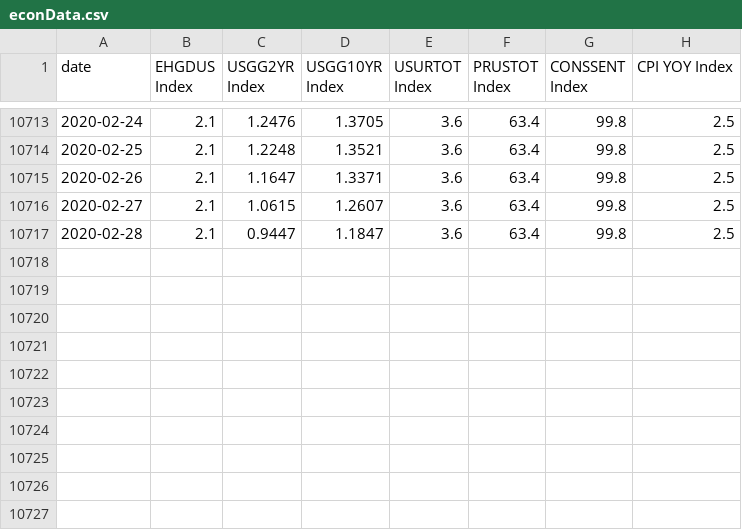
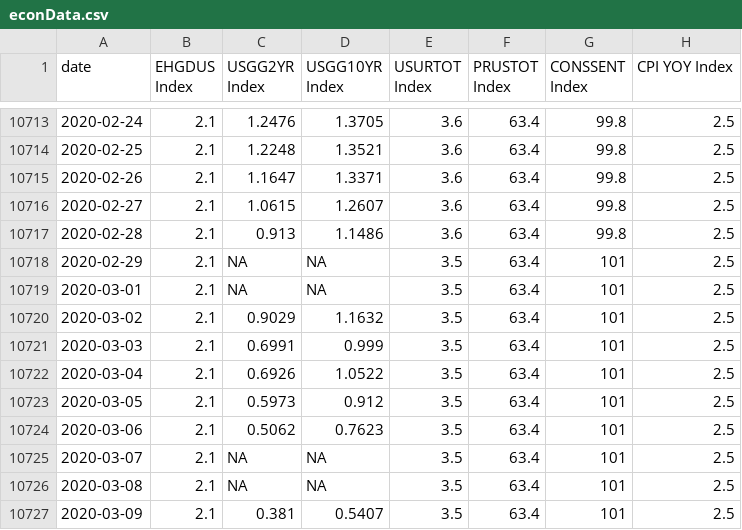
Before and after one commit to SSMIF-Quant/Factor-Model, a CSV file: R/data/economic/econData.csv, drawn as a sheet; only a part is shown, gaps mark what is left out.

```diff
--- a/R/data/economic/econData.csv
+++ b/R/data/economic/econData.csv
@@ -10716,2 +10716,12 @@
 "2020-02-27","2.1","1.0615","1.2607","3.6","63.4","99.8","2.5"
-"2020-02-28","2.1","0.9447","1.1847","3.6","63.4","99.8","2.5"
+"2020-02-28","2.1","0.913","1.1486","3.6","63.4","99.8","2.5"
+"2020-02-29","2.1",NA,NA,"3.5","63.4","101","2.5"
+"2020-03-01","2.1",NA,NA,"3.5","63.4","101","2.5"
+"2020-03-02","2.1","0.9029","1.1632","3.5","63.4","101","2.5"
+"2020-03-03","2.1","0.6991","0.999","3.5","63.4","101","2.5"
+"2020-03-04","2.1","0.6926","1.0522","3.5","63.4","101","2.5"
+"2020-03-05","2.1","0.5973","0.912","3.5","63.4","101","2.5"
+"2020-03-06","2.1","0.5062","0.7623","3.5","63.4","101","2.5"
+"2020-03-07","2.1",NA,NA,"3.5","63.4","101","2.5"
+"2020-03-08","2.1",NA,NA,"3.5","63.4","101","2.5"
+"2020-03-09","2.1","0.381","0.5407","3.5","63.4","101","2.5"
```
Also changed, not shown: R/data/sectors.csv, R/data/valuation/S5COND Value Data.csv, 20 other files.
